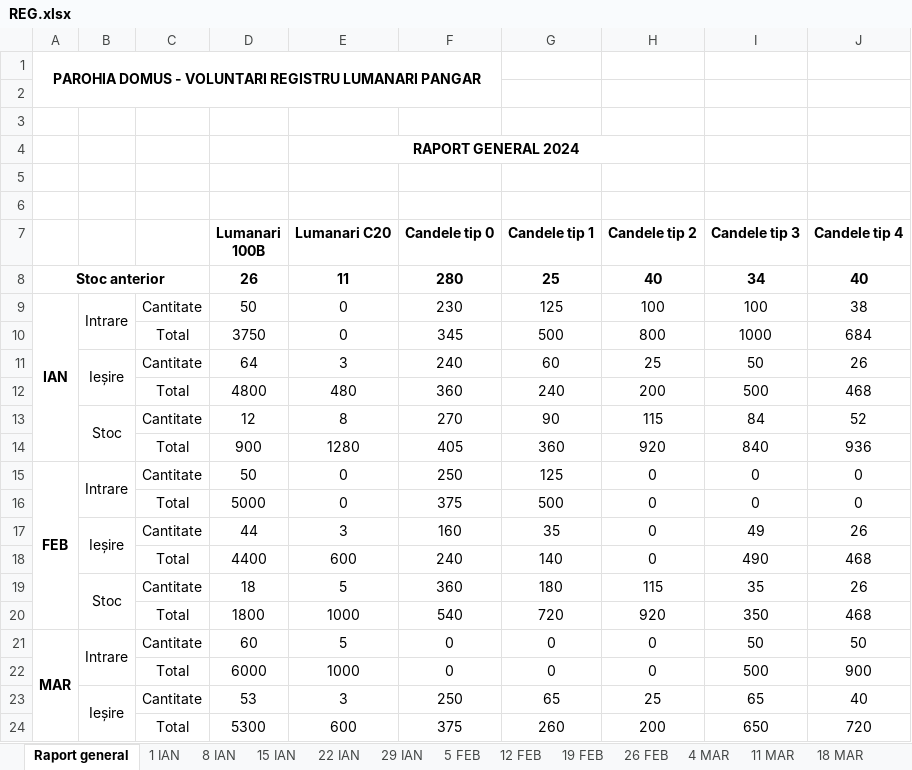
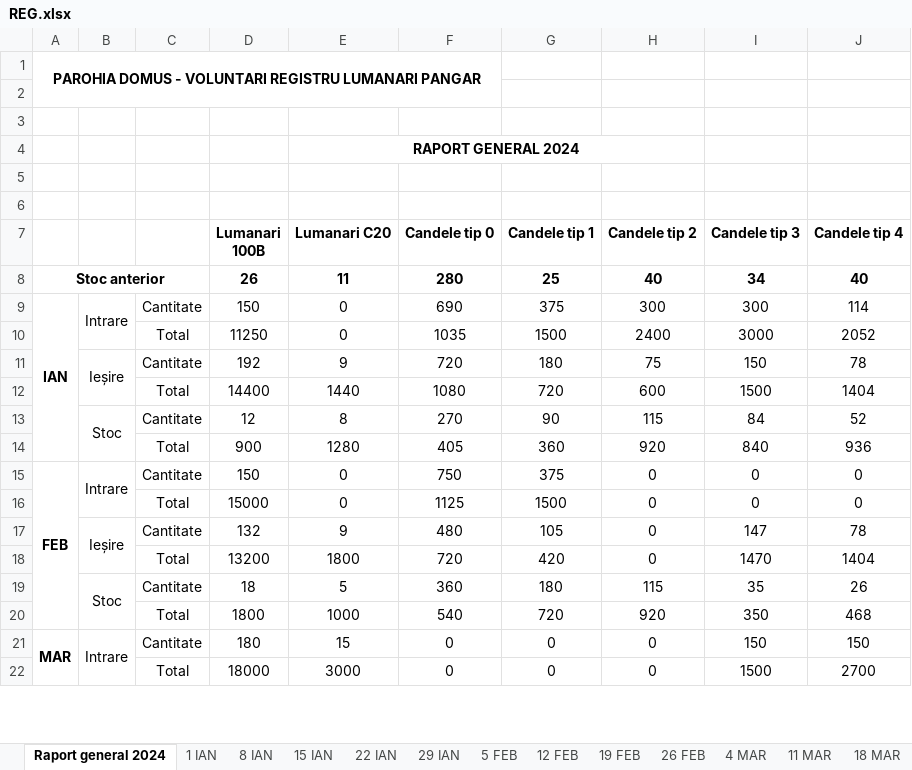
Before and after one commit to Eleuthar/pyKB, an Excel workbook: excel/REG.xlsx, sheet Raport general 2024, drawn as a sheet; only a part is shown; values as stored, in another font and other column widths than the file's, no borders; removed rows and columns are numbered as before the commit, all else as after; the diff covers the shown part only; the diff names each change by its address in the sheet, - before the commit and + after, or states it on an @@ line.

```diff
--- a/excel/REG.xlsx (sheet Raport general 2024)
+++ b/excel/REG.xlsx (sheet Raport general 2024)
-sheet tab: Raport general
+sheet tab: Raport general 2024
-D9 (Lumanari 100B): 50
+D9 (Lumanari 100B): 150
-F9 (Candele tip 0): 230
+F9 (Candele tip 0): 690
-G9 (Candele tip 1): 125
+G9 (Candele tip 1): 375
-H9 (Candele tip 2): 100
+H9 (Candele tip 2): 300
-I9 (Candele tip 3): 100
+I9 (Candele tip 3): 300
-J9 (Candele tip 4): 38
+J9 (Candele tip 4): 114
-row 10:  |  | Total | 3750 | 0 | 345 | 500 | 800 | 1000 | 684
-row 11:  | Ieșire | Cantitate | 64 | 3 | 240 | 60 | 25 | 50 | 26
-row 12:  |  | Total | 4800 | 480 | 360 | 240 | 200 | 500 | 468
+row 10:  |  | Total | 11250 | 0 | 1035 | 1500 | 2400 | 3000 | 2052
+row 11:  | Ieșire | Cantitate | 192 | 9 | 720 | 180 | 75 | 150 | 78
+row 12:  |  | Total | 14400 | 1440 | 1080 | 720 | 600 | 1500 | 1404
-D15 (Lumanari 100B): 50
+D15 (Lumanari 100B): 150
-F15 (Candele tip 0): 250
+F15 (Candele tip 0): 750
-G15 (Candele tip 1): 125
+G15 (Candele tip 1): 375
-D16 (Lumanari 100B): 5000
+D16 (Lumanari 100B): 15000
-F16 (Candele tip 0): 375
+F16 (Candele tip 0): 1125
-G16 (Candele tip 1): 500
+G16 (Candele tip 1): 1500
-row 17:  | Ieșire | Cantitate | 44 | 3 | 160 | 35 | 0 | 49 | 26
-row 18:  |  | Total | 4400 | 600 | 240 | 140 | 0 | 490 | 468
+row 17:  | Ieșire | Cantitate | 132 | 9 | 480 | 105 | 0 | 147 | 78
+row 18:  |  | Total | 13200 | 1800 | 720 | 420 | 0 | 1470 | 1404
-D21 (Lumanari 100B): 60
+D21 (Lumanari 100B): 180
-E21 (Lumanari C20): 5
+E21 (Lumanari C20): 15
-I21 (Candele tip 3): 50
+I21 (Candele tip 3): 150
-J21 (Candele tip 4): 50
+J21 (Candele tip 4): 150
-D22 (Lumanari 100B): 6000
+D22 (Lumanari 100B): 18000
-E22 (Lumanari C20): 1000
+E22 (Lumanari C20): 3000
-I22 (Candele tip 3): 500
+I22 (Candele tip 3): 1500
-J22 (Candele tip 4): 900
+J22 (Candele tip 4): 2700
-row 23:  | Ieșire | Cantitate | 53 | 3 | 250 | 65 | 25 | 65 | 40
-row 24:  |  | Total | 5300 | 600 | 375 | 260 | 200 | 650 | 720
```
Also changed, not shown: 46 added rows, 44 removed rows and 47 edited cells elsewhere in this sheet, other sheet tabs, excel/REG - Copy.xlsx, 9 other files.
